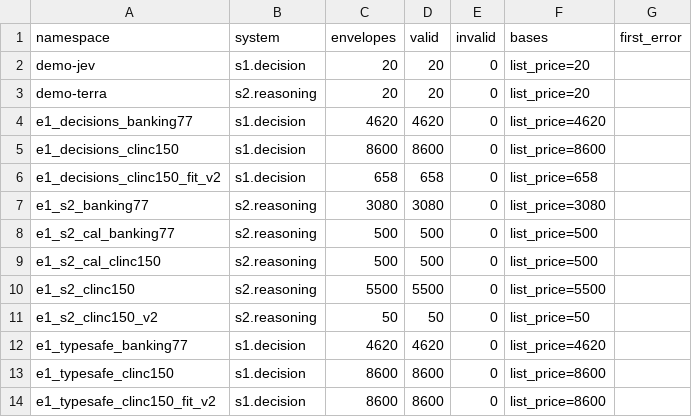
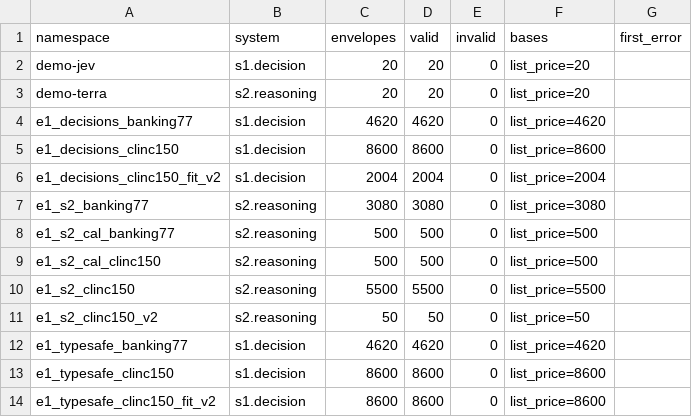
Before and after one commit to edwinjosechittilappilly/systems-of-models, a CSV file: bench/results/e4/contracts-v2-dev/validation.csv, drawn as a sheet.

Commit message:
bench(e4): write csv with lf line endings

```diff
--- a/bench/results/e4/contracts-v2-dev/validation.csv
+++ b/bench/results/e4/contracts-v2-dev/validation.csv
@@ -5,3 +5,3 @@ e1_decisions_banking77,s1.decision,4620,4620,0,list_price=4620,
 e1_decisions_clinc150,s1.decision,8600,8600,0,list_price=8600,
-e1_decisions_clinc150_fit_v2,s1.decision,658,658,0,list_price=658,
+e1_decisions_clinc150_fit_v2,s1.decision,2004,2004,0,list_price=2004,
 e1_s2_banking77,s2.reasoning,3080,3080,0,list_price=3080,
```
Also changed, not shown: bench/results/e4/contracts-v2-dev/overhead.csv, 3 other files.
